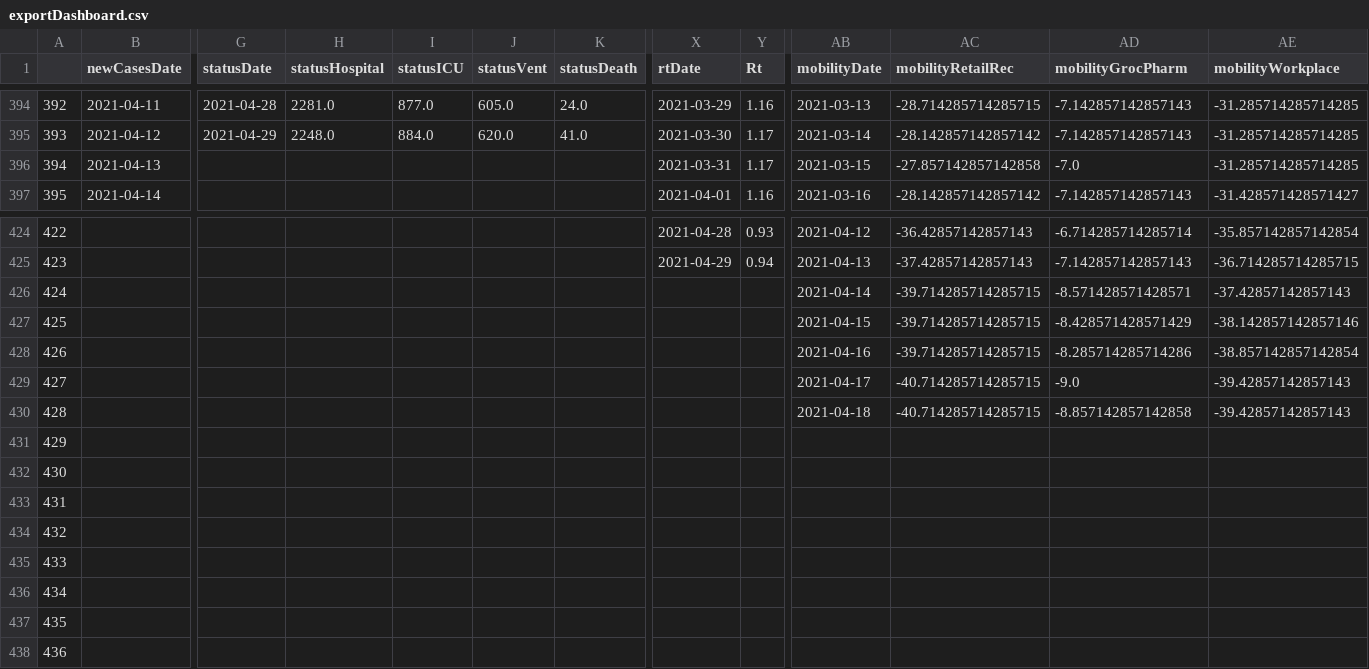
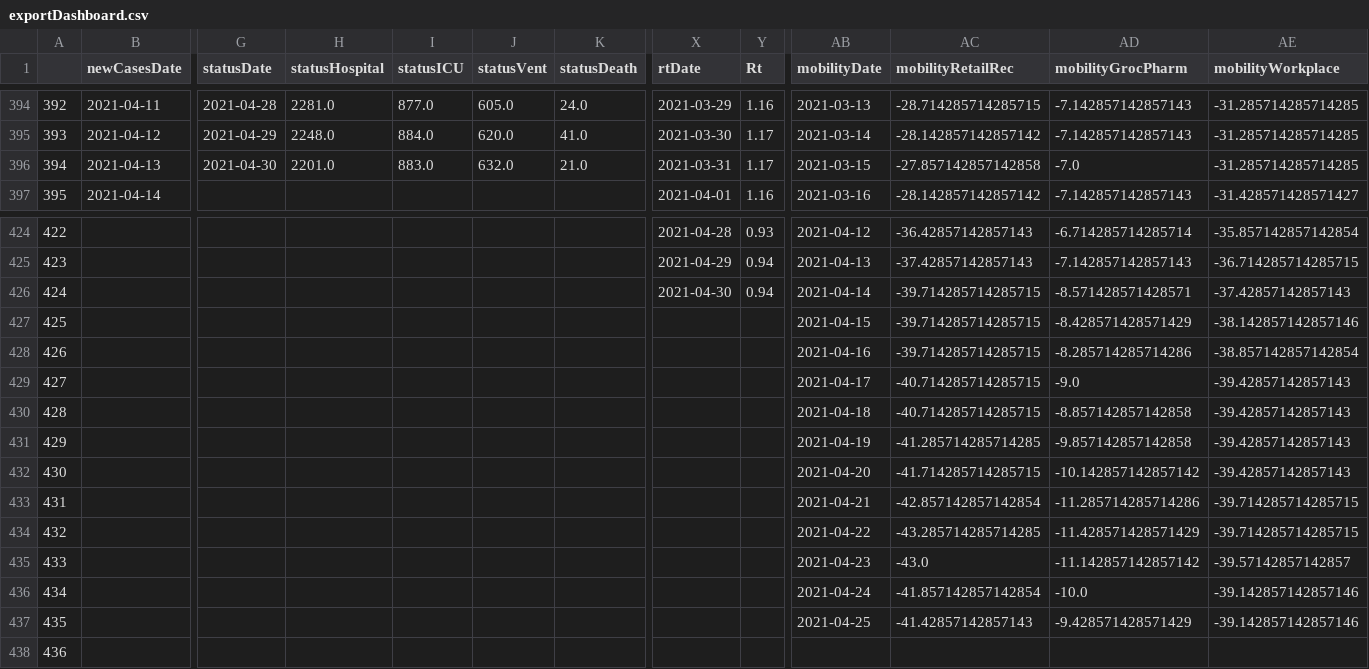
Before and after one commit to aaljaish/covid-19, a CSV file: exportDashboard.csv, drawn as a sheet; only a part is shown, gaps mark what is left out; the diff covers the shown part only; the diff names each change by its address in the sheet, - before the commit and + after, or states it on an @@ line.

Commit message:
Ontario COVID-19 Provincial Data Summaries

```diff
--- a/exportDashboard.csv
+++ b/exportDashboard.csv
-G396 (statusDate): (empty)
+G396 (statusDate): 2021-04-30
-H396 (statusHospital): (empty)
+H396 (statusHospital): 2201.0
-I396 (statusICU): (empty)
+I396 (statusICU): 883.0
-J396 (statusVent): (empty)
+J396 (statusVent): 632.0
-K396 (statusDeath): (empty)
+K396 (statusDeath): 21.0
-X426 (rtDate): (empty)
+X426 (rtDate): 2021-04-30
-Y426 (Rt): (empty)
+Y426 (Rt): 0.94
-AB431 (mobilityDate): (empty)
+AB431 (mobilityDate): 2021-04-19
-AC431 (mobilityRetailRec): (empty)
+AC431 (mobilityRetailRec): -41.285714285714285
-AD431 (mobilityGrocPharm): (empty)
+AD431 (mobilityGrocPharm): -9.857142857142858
-AE431:AE432 (mobilityWorkplace): (empty)
+AE431:AE432 (mobilityWorkplace): -39.42857142857143
-AB432 (mobilityDate): (empty)
+AB432 (mobilityDate): 2021-04-20
-AC432 (mobilityRetailRec): (empty)
+AC432 (mobilityRetailRec): -41.714285714285715
-AD432 (mobilityGrocPharm): (empty)
+AD432 (mobilityGrocPharm): -10.142857142857142
-AB433 (mobilityDate): (empty)
+AB433 (mobilityDate): 2021-04-21
-AC433 (mobilityRetailRec): (empty)
+AC433 (mobilityRetailRec): -42.857142857142854
-AD433 (mobilityGrocPharm): (empty)
+AD433 (mobilityGrocPharm): -11.285714285714286
-AE433:AE434 (mobilityWorkplace): (empty)
+AE433:AE434 (mobilityWorkplace): -39.714285714285715
-AB434 (mobilityDate): (empty)
+AB434 (mobilityDate): 2021-04-22
-AC434 (mobilityRetailRec): (empty)
+AC434 (mobilityRetailRec): -43.285714285714285
-AD434 (mobilityGrocPharm): (empty)
+AD434 (mobilityGrocPharm): -11.428571428571429
-AB435 (mobilityDate): (empty)
+AB435 (mobilityDate): 2021-04-23
-AC435 (mobilityRetailRec): (empty)
+AC435 (mobilityRetailRec): -43.0
-AD435 (mobilityGrocPharm): (empty)
+AD435 (mobilityGrocPharm): -11.142857142857142
-AE435 (mobilityWorkplace): (empty)
+AE435 (mobilityWorkplace): -39.57142857142857
-AB436 (mobilityDate): (empty)
+AB436 (mobilityDate): 2021-04-24
-AC436 (mobilityRetailRec): (empty)
+AC436 (mobilityRetailRec): -41.857142857142854
-AD436 (mobilityGrocPharm): (empty)
+AD436 (mobilityGrocPharm): -10.0
-AE436:AE437 (mobilityWorkplace): (empty)
+AE436:AE437 (mobilityWorkplace): -39.142857142857146
-AB437 (mobilityDate): (empty)
+AB437 (mobilityDate): 2021-04-25
-AC437 (mobilityRetailRec): (empty)
+AC437 (mobilityRetailRec): -41.42857142857143
-AD437 (mobilityGrocPharm): (empty)
+AD437 (mobilityGrocPharm): -9.428571428571429
```
Also changed, not shown: 1 added row and 15 edited cells elsewhere in this file.
